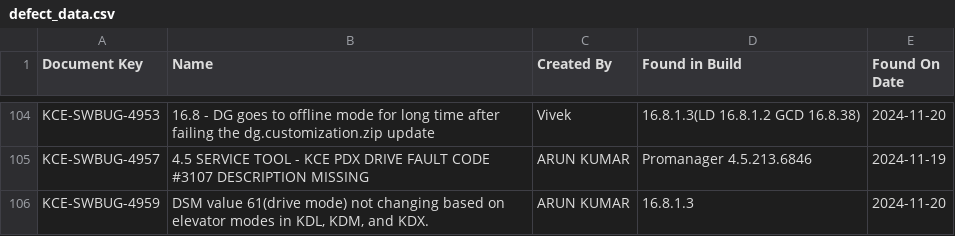
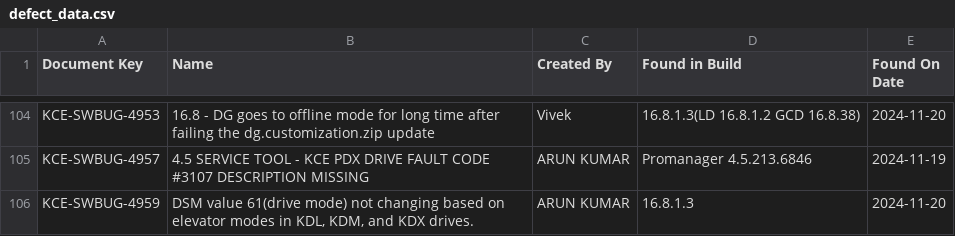
Before and after one commit to DineshGoverthanan/Mission_Possible, a CSV file: defect_data.csv, drawn as a sheet; only a part is shown, gaps mark what is left out.

```diff
--- a/defect_data.csv
+++ b/defect_data.csv
@@ -105,2 +105,2 @@ KCE-SWBUG-4953,16.8 - DG goes to offline mode for long time after failing the dg
 KCE-SWBUG-4957,4.5 SERVICE TOOL - KCE PDX DRIVE FAULT CODE #3107 DESCRIPTION MISSING,ARUN KUMAR,Promanager 4.5.213.6846,2024-11-19
-KCE-SWBUG-4959,"DSM value 61(drive mode) not changing based on elevator modes in KDL, KDM, and KDX. ",ARUN KUMAR,16.8.1.3,2024-11-20
+KCE-SWBUG-4959,"DSM value 61(drive mode) not changing based on elevator modes in KDL, KDM, and KDX drives. ",ARUN KUMAR,16.8.1.3,2024-11-20
```
Also changed, not shown: kp_data.csv, 1 other file.
